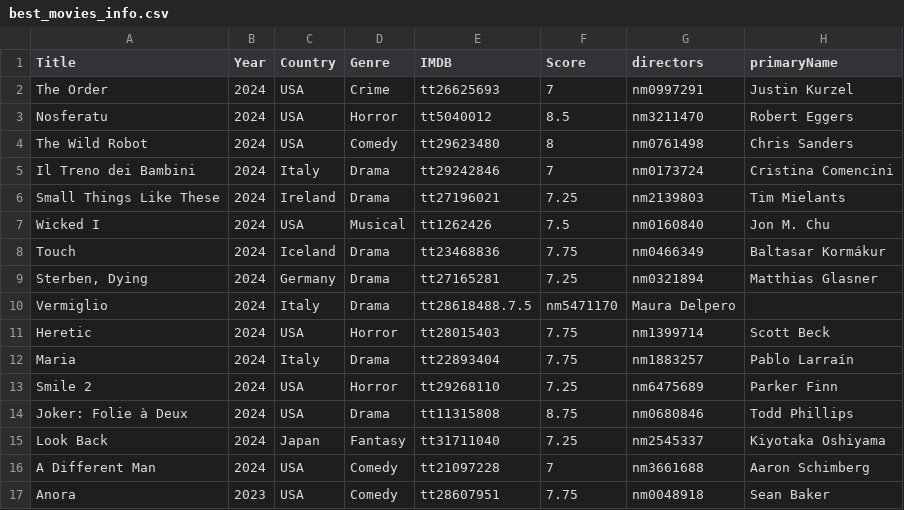
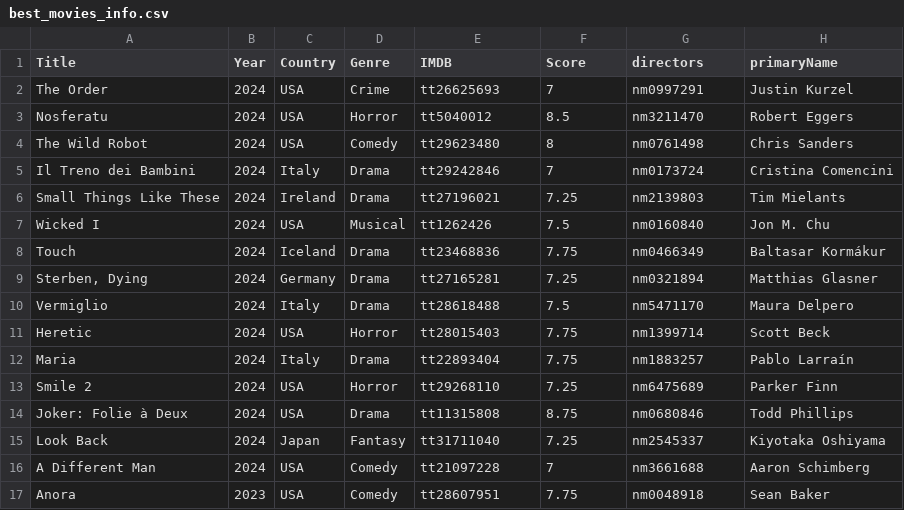
Before and after one commit to jpneto/movies, a CSV file: best_movies_info.csv, drawn as a sheet; only a part is shown.

Commit message:
Update best_movies_info.csv

```diff
--- a/best_movies_info.csv
+++ b/best_movies_info.csv
@@ -9,3 +9,3 @@ Touch;2024;Iceland;Drama;tt23468836;7.75;nm0466349;Baltasar Kormákur
 Sterben, Dying;2024;Germany;Drama;tt27165281;7.25;nm0321894;Matthias Glasner
-Vermiglio;2024;Italy;Drama;tt28618488.7.5;nm5471170;Maura Delpero
+Vermiglio;2024;Italy;Drama;tt28618488;7.5;nm5471170;Maura Delpero
 Heretic;2024;USA;Horror;tt28015403;7.75;nm1399714;Scott Beck
```
